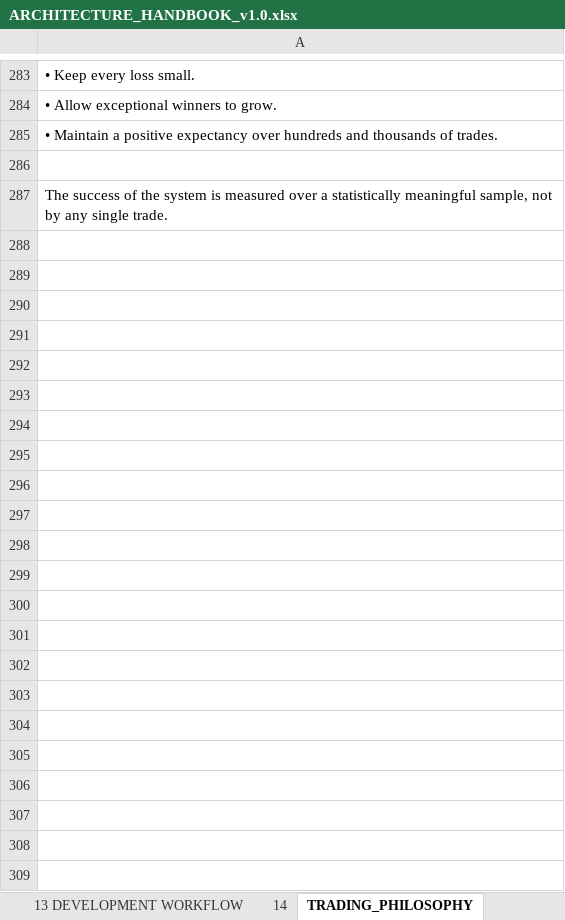
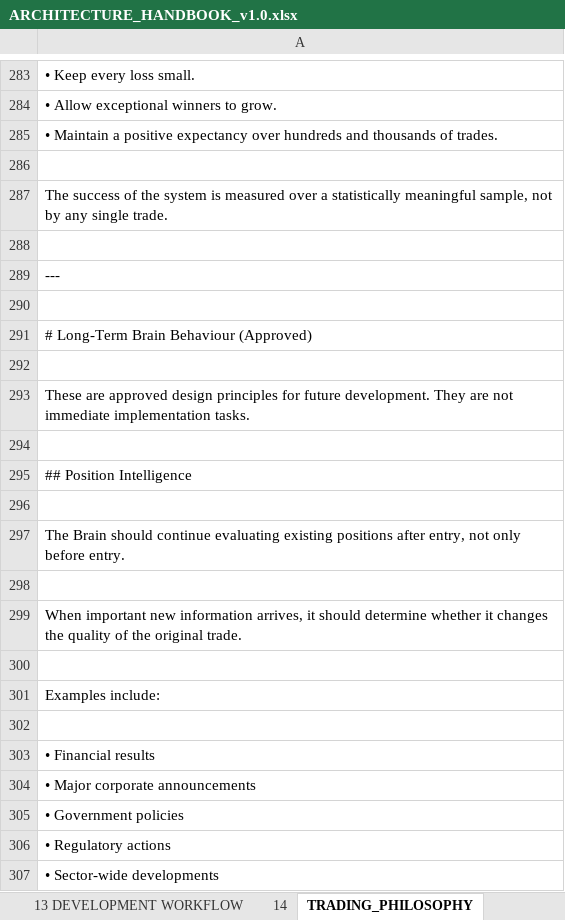
Before and after one commit to mastansdev/orb, an Excel workbook: ARCHITECTURE_HANDBOOK_v1.0.xlsx, sheet TRADING_PHILOSOPHY, drawn as a sheet; only a part is shown, gaps mark what is left out; values as stored, in another font and other column widths than the file's, no borders; the diff covers the shown part only; the diff names each change by its address in the sheet, - before the commit and + after, or states it on an @@ line.

Commit message:
feat(brain): complete Phase 1 Brain integration

```diff
--- a/ARCHITECTURE_HANDBOOK_v1.0.xlsx (sheet TRADING_PHILOSOPHY)
+++ b/ARCHITECTURE_HANDBOOK_v1.0.xlsx (sheet TRADING_PHILOSOPHY)
+row 288: (empty)
+row 289: ---
+row 290: (empty)
+row 291: # Long-Term Brain Behaviour (Approved)
+row 292: (empty)
+row 293: These are approved design principles for future development. They are not immediate implementation tasks.
+row 294: (empty)
+row 295: ## Position Intelligence
+row 296: (empty)
+row 297: The Brain should continue evaluating existing positions after entry, not only before entry.
+row 298: (empty)
+row 299: When important new information arrives, it should determine whether it changes the quality of the original trade.
+row 300: (empty)
+row 301: Examples include:
+row 302: (empty)
+row 303: • Financial results
+row 304: • Major corporate announcements
+row 305: • Government policies
+row 306: • Regulatory actions
+row 307: • Sector-wide developments
```
Also changed, not shown: 62 added rows elsewhere in this sheet, other sheet tabs, 16 other files.
